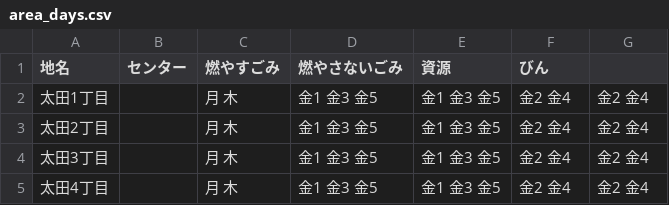
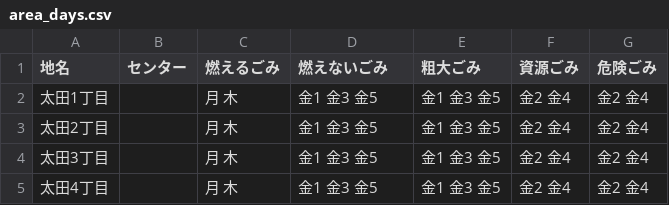
Before and after one commit to moka1478/5374, a CSV file: data/area_days.csv, drawn as a sheet; only a part is shown.

Commit message:
Update area_days.csv

```diff
--- a/data/area_days.csv
+++ b/data/area_days.csv
@@ -1,2 +1,2 @@
-地名,センター,燃やすごみ,燃やさないごみ,資源,びん
+地名,センター,燃えるごみ,燃えないごみ,粗大ごみ,資源ごみ,危険ごみ
 太田1丁目,,月 木,金1 金3 金5,金1 金3 金5,金2 金4,金2 金4
```
